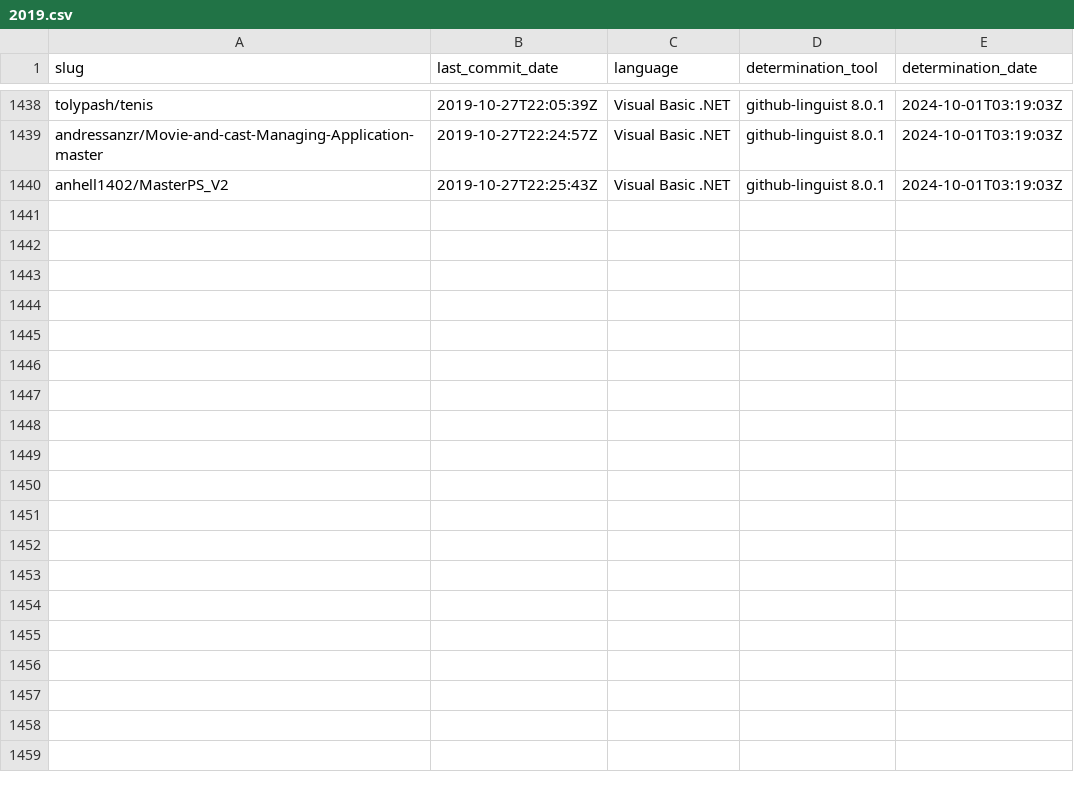
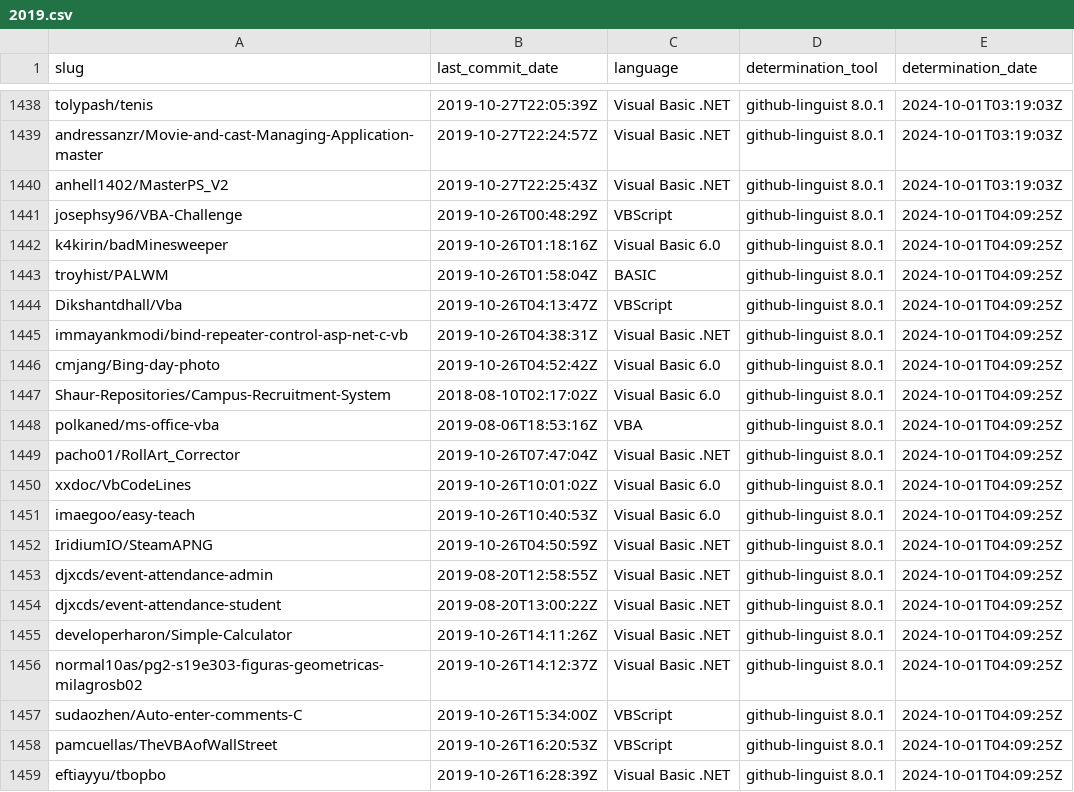
Before and after one commit to DecimalTurn/Visual-Basic-Data, a CSV file: data/2019.csv, drawn as a sheet; only a part is shown, gaps mark what is left out; the diff covers the shown part only.

```diff
--- a/data/2019.csv
+++ b/data/2019.csv
@@ -1440 +1440,20 @@ andressanzr/Movie-and-cast-Managing-Application-master,2019-10-27T22:24:57Z,Visu
 anhell1402/MasterPS_V2,2019-10-27T22:25:43Z,Visual Basic .NET,github-linguist 8.0.1,2024-10-01T03:19:03Z
+josephsy96/VBA-Challenge,2019-10-26T00:48:29Z,VBScript,github-linguist 8.0.1,2024-10-01T04:09:25Z
+k4kirin/badMinesweeper,2019-10-26T01:18:16Z,Visual Basic 6.0,github-linguist 8.0.1,2024-10-01T04:09:25Z
+troyhist/PALWM,2019-10-26T01:58:04Z,BASIC,github-linguist 8.0.1,2024-10-01T04:09:25Z
+Dikshantdhall/Vba,2019-10-26T04:13:47Z,VBScript,github-linguist 8.0.1,2024-10-01T04:09:25Z
+immayankmodi/bind-repeater-control-asp-net-c-vb,2019-10-26T04:38:31Z,Visual Basic .NET,github-linguist 8.0.1,2024-10-01T04:09:25Z
+cmjang/Bing-day-photo,2019-10-26T04:52:42Z,Visual Basic 6.0,github-linguist 8.0.1,2024-10-01T04:09:25Z
+Shaur-Repositories/Campus-Recruitment-System,2018-08-10T02:17:02Z,Visual Basic 6.0,github-linguist 8.0.1,2024-10-01T04:09:25Z
+polkaned/ms-office-vba,2019-08-06T18:53:16Z,VBA,github-linguist 8.0.1,2024-10-01T04:09:25Z
+pacho01/RollArt_Corrector,2019-10-26T07:47:04Z,Visual Basic .NET,github-linguist 8.0.1,2024-10-01T04:09:25Z
+xxdoc/VbCodeLines,2019-10-26T10:01:02Z,Visual Basic 6.0,github-linguist 8.0.1,2024-10-01T04:09:25Z
+imaegoo/easy-teach,2019-10-26T10:40:53Z,Visual Basic 6.0,github-linguist 8.0.1,2024-10-01T04:09:25Z
+IridiumIO/SteamAPNG,2019-10-26T04:50:59Z,Visual Basic .NET,github-linguist 8.0.1,2024-10-01T04:09:25Z
+djxcds/event-attendance-admin,2019-08-20T12:58:55Z,Visual Basic .NET,github-linguist 8.0.1,2024-10-01T04:09:25Z
+djxcds/event-attendance-student,2019-08-20T13:00:22Z,Visual Basic .NET,github-linguist 8.0.1,2024-10-01T04:09:25Z
+developerharon/Simple-Calculator,2019-10-26T14:11:26Z,Visual Basic .NET,github-linguist 8.0.1,2024-10-01T04:09:25Z
+normal10as/pg2-s19e303-figuras-geometricas-milagrosb02,2019-10-26T14:12:37Z,Visual Basic .NET,github-linguist 8.0.1,2024-10-01T04:09:25Z
+sudaozhen/Auto-enter-comments-C,2019-10-26T15:34:00Z,VBScript,github-linguist 8.0.1,2024-10-01T04:09:25Z
+pamcuellas/TheVBAofWallStreet,2019-10-26T16:20:53Z,VBScript,github-linguist 8.0.1,2024-10-01T04:09:25Z
+eftiayyu/tbopbo,2019-10-26T16:28:39Z,Visual Basic .NET,github-linguist 8.0.1,2024-10-01T04:09:25Z
```
Also changed, not shown: 13 added rows elsewhere in this file, 1 other file.
